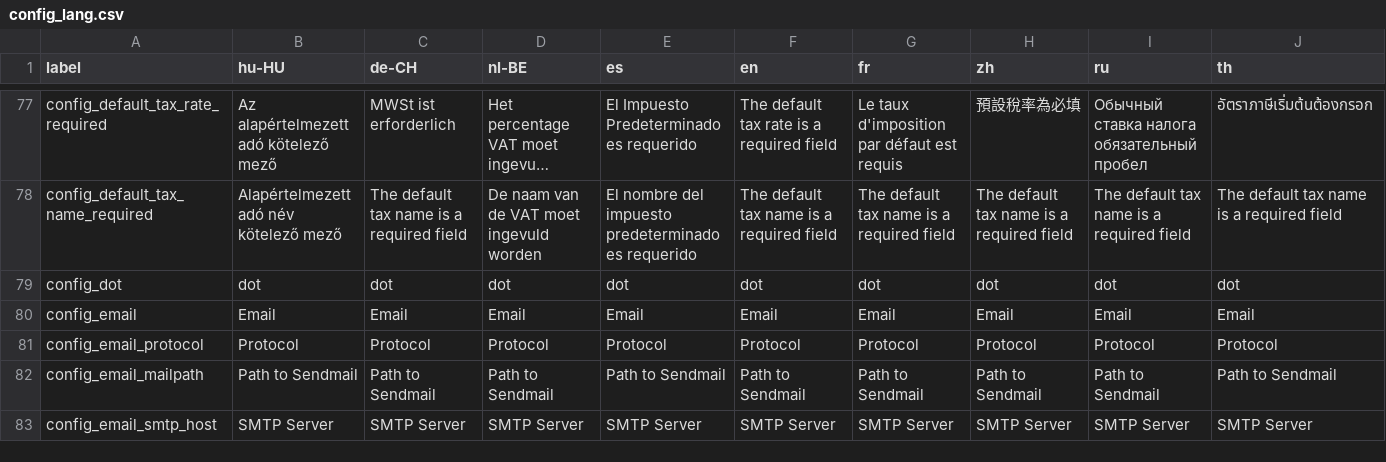
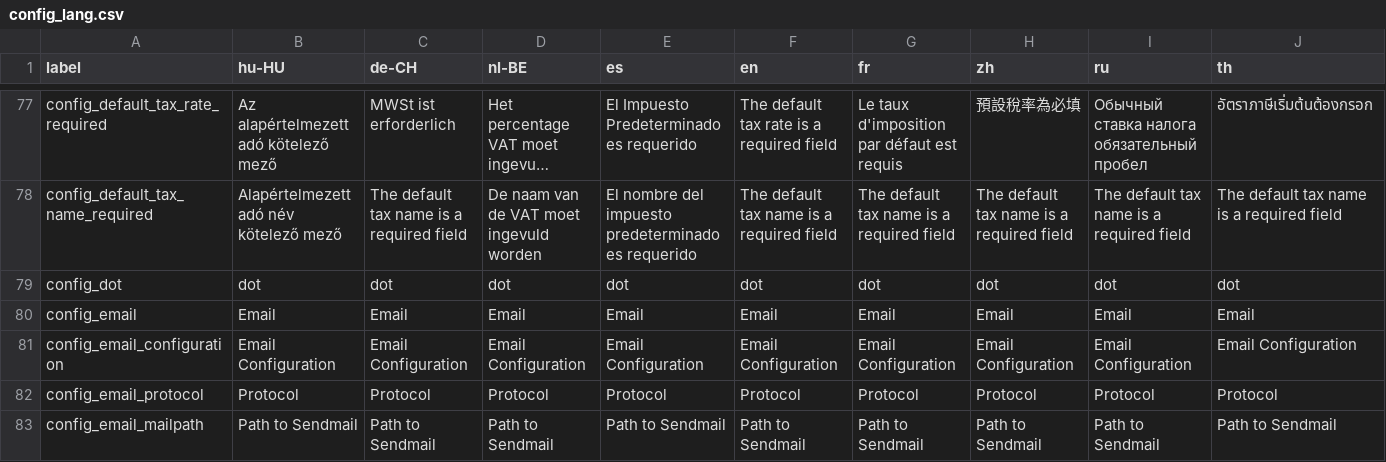
Before and after one commit to opensourcepos/opensourcepos, a CSV file: translations/config_lang.csv, drawn as a sheet; only a part is shown, gaps mark what is left out; the shorter side is filled out with more unchanged rows; long unchanged cells end in …; rows hold the shown columns only; the diff names each change by its address in the sheet, - before the commit and + after, or states it on an @@ line.

Commit message:
Added config_email_configuration translation (#713)

```diff
--- a/translations/config_lang.csv
+++ b/translations/config_lang.csv
+row 81: config_email_configuration | Email Configuration | Email Configuration | Email Configuration | Email Configuration | Email Configuration | Email Configuration | Email Configuration | Email Configuration | Email Configuration
```
Also changed, not shown: 13 other files.
